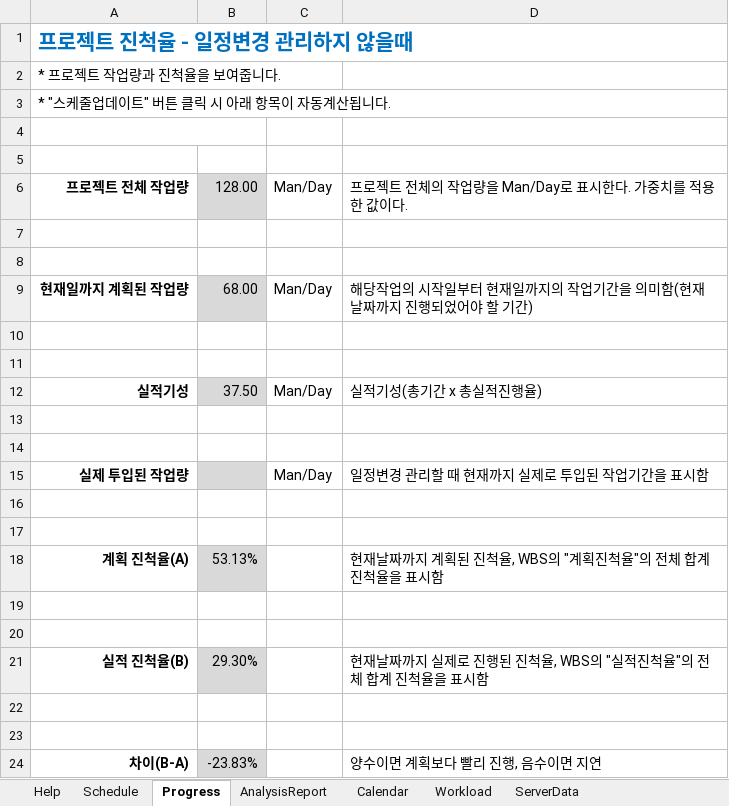
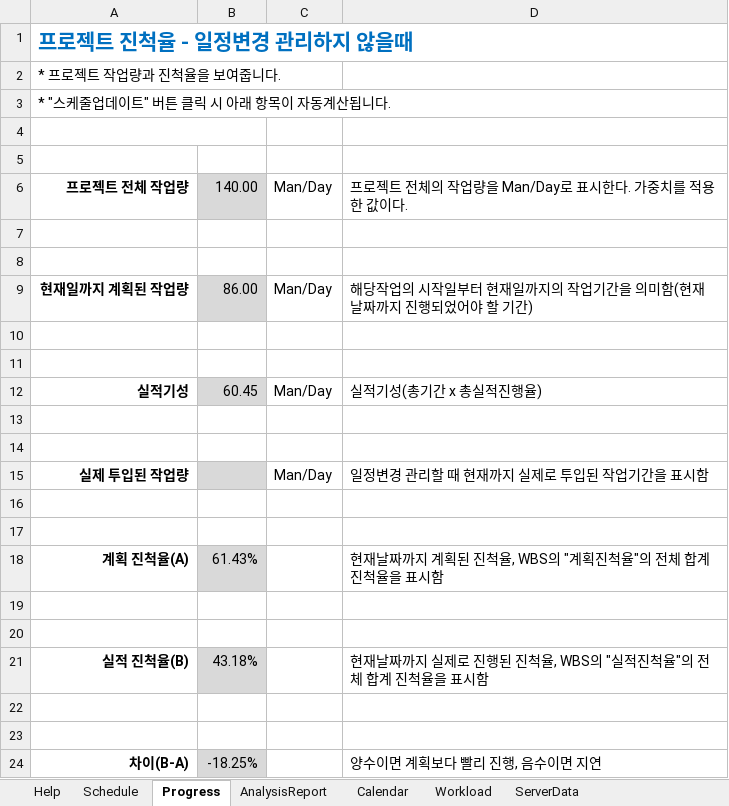
Before and after one commit to rtq9731/BadGuys_2022, an Excel workbook: Plan/Badguys_DevPlan.xlsm, sheet Progress, drawn as a sheet; values as stored, in another font and other column widths than the file's, no borders; conditional formats not drawn; the diff names each change by its address in the sheet, - before the commit and + after, or states it on an @@ line.

```diff
--- a/Plan/Badguys_DevPlan.xlsm (sheet Progress)
+++ b/Plan/Badguys_DevPlan.xlsm (sheet Progress)
-B6: 128.00
+B6: 140.00
-B9: 68.00
+B9: 86.00
-B12: 37.50
+B12: 60.45
-B18: 53.13%
+B18: 61.43%
-B21: 29.30%
+B21: 43.18%
-B24: -23.83%
+B24: -18.25%
```
Also changed, not shown: sheet Schedule, formulas that keep their value, hidden cells, charts or pictures.
